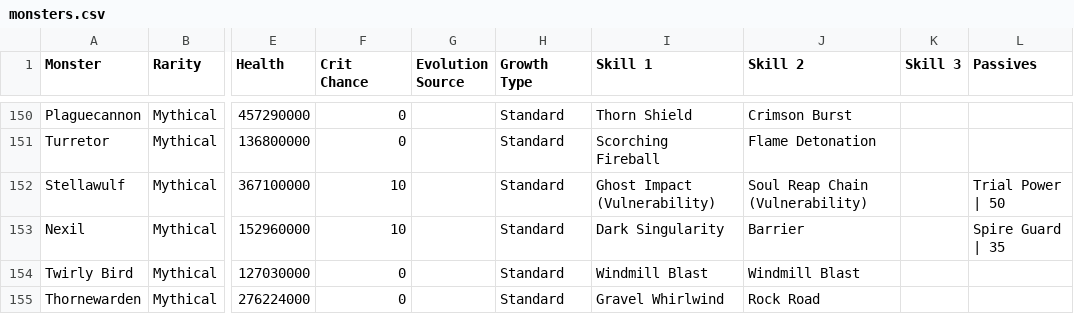
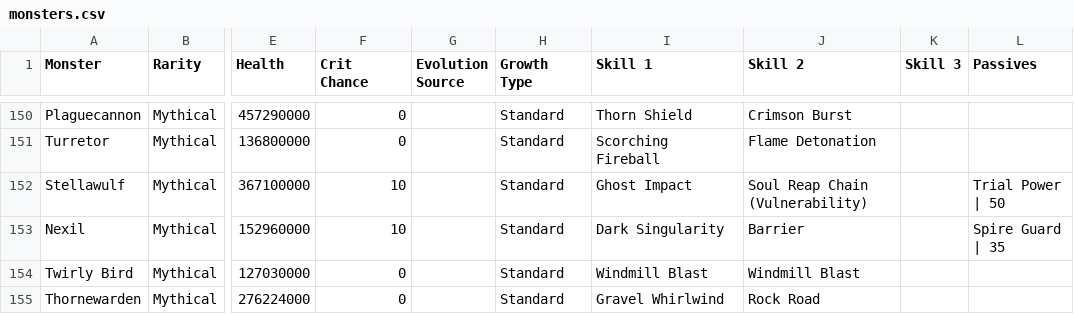
Before and after one commit to jjeastside/catch-a-monster-labs, a CSV file: app/data-source/monsters.csv, drawn as a sheet; only a part is shown, gaps mark what is left out; the diff names each change by its address in the sheet, - before the commit and + after, or states it on an @@ line.

```diff
--- a/app/data-source/monsters.csv
+++ b/app/data-source/monsters.csv
-I152 (Skill 1): Ghost Impact (Vulnerability)
+I152 (Skill 1): Ghost Impact
```
Also changed, not shown: 14 other files.
